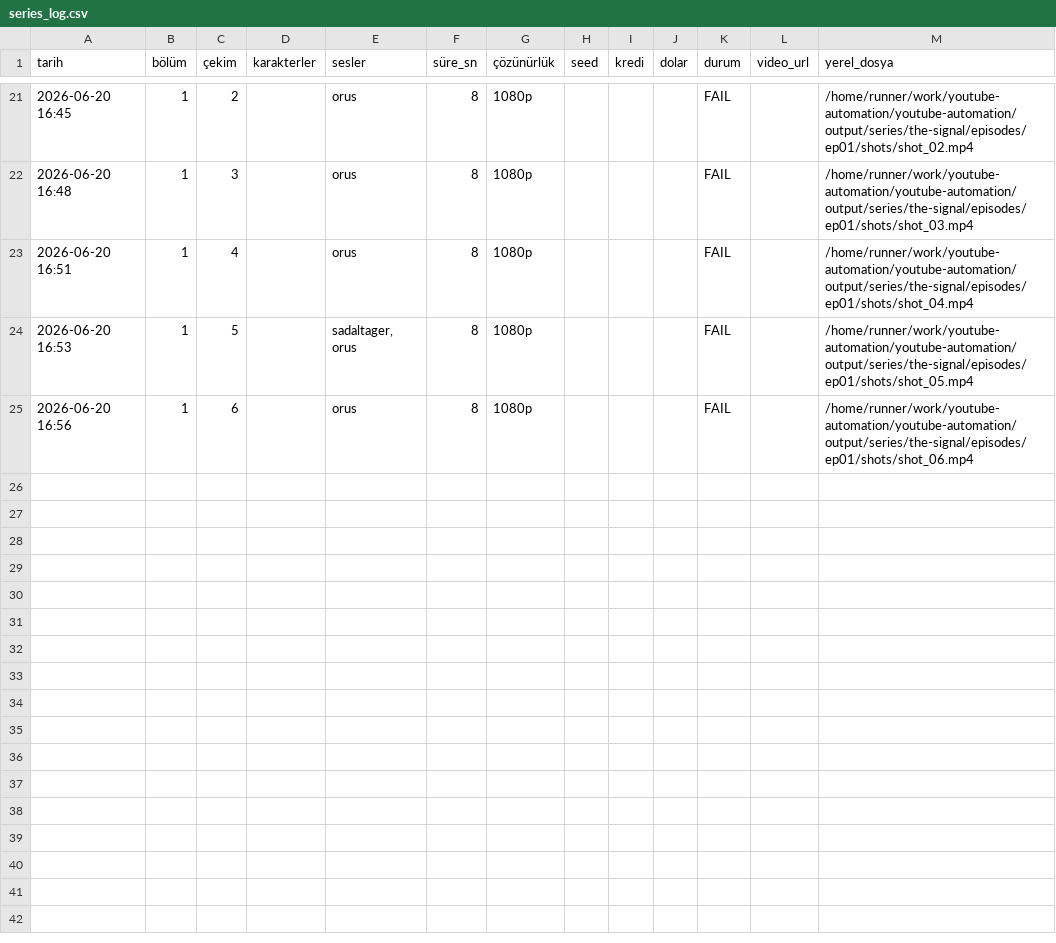
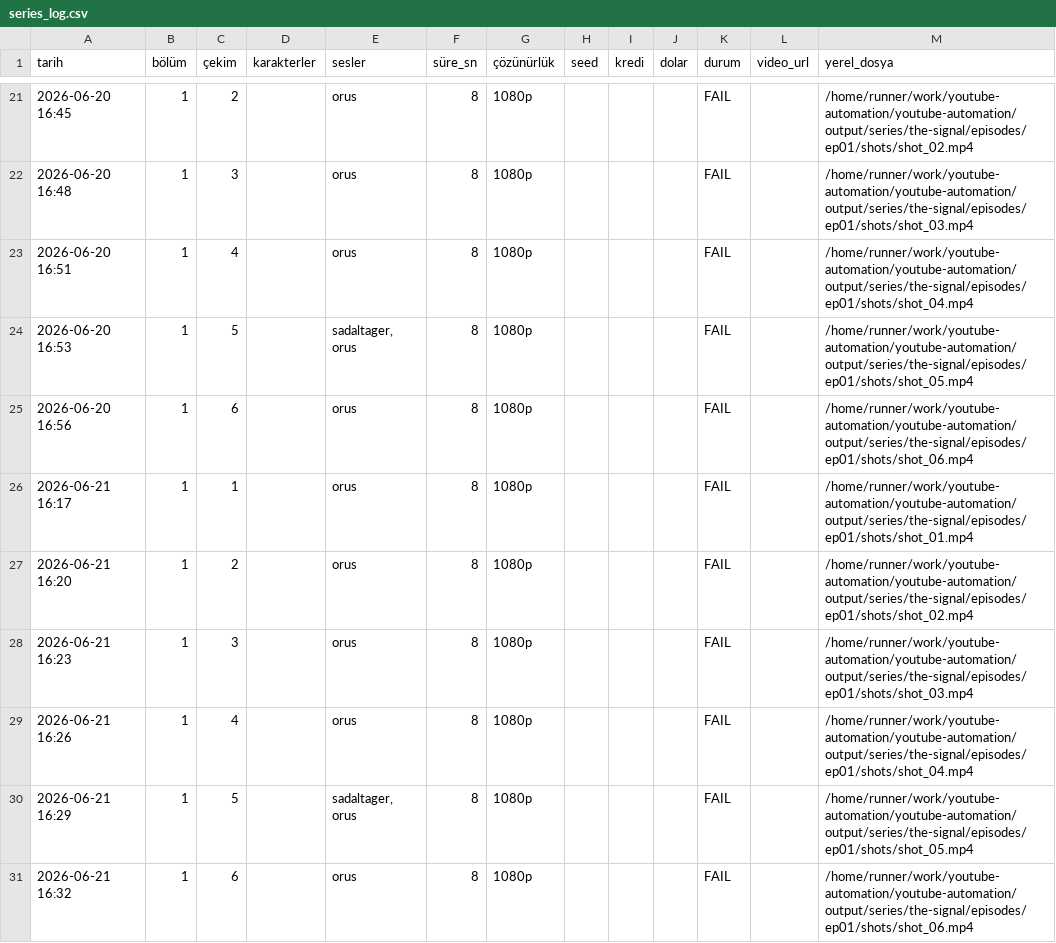
Before and after one commit to Wolkchen00/youtube-automation, a CSV file: series_data/the-signal/series_log.csv, drawn as a sheet; only a part is shown, gaps mark what is left out.

```diff
--- a/series_data/the-signal/series_log.csv
+++ b/series_data/the-signal/series_log.csv
@@ -25 +25,7 @@
 2026-06-20 16:56,1,6,,orus,8,1080p,,,,FAIL,,/home/runner/work/youtube-automation/youtube-automation/output/series/the-signal/episodes/ep01/shots/shot_06.mp4
+2026-06-21 16:17,1,1,,orus,8,1080p,,,,FAIL,,/home/runner/work/youtube-automation/youtube-automation/output/series/the-signal/episodes/ep01/shots/shot_01.mp4
+2026-06-21 16:20,1,2,,orus,8,1080p,,,,FAIL,,/home/runner/work/youtube-automation/youtube-automation/output/series/the-signal/episodes/ep01/shots/shot_02.mp4
+2026-06-21 16:23,1,3,,orus,8,1080p,,,,FAIL,,/home/runner/work/youtube-automation/youtube-automation/output/series/the-signal/episodes/ep01/shots/shot_03.mp4
+2026-06-21 16:26,1,4,,orus,8,1080p,,,,FAIL,,/home/runner/work/youtube-automation/youtube-automation/output/series/the-signal/episodes/ep01/shots/shot_04.mp4
+2026-06-21 16:29,1,5,,"sadaltager, orus",8,1080p,,,,FAIL,,/home/runner/work/youtube-automation/youtube-automation/output/series/the-signal/episodes/ep01/shots/shot_05.mp4
+2026-06-21 16:32,1,6,,orus,8,1080p,,,,FAIL,,/home/runner/work/youtube-automation/youtube-automation/output/series/the-signal/episodes/ep01/shots/shot_06.mp4
```
